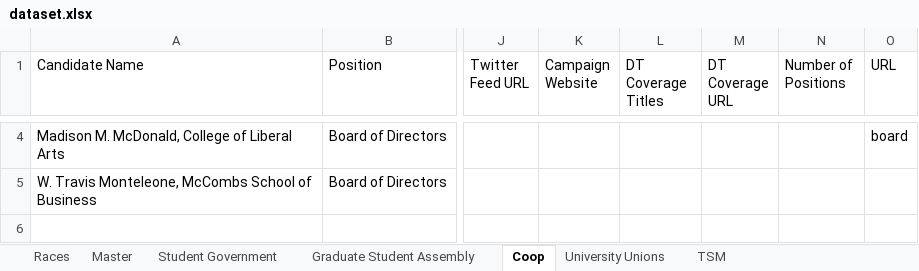
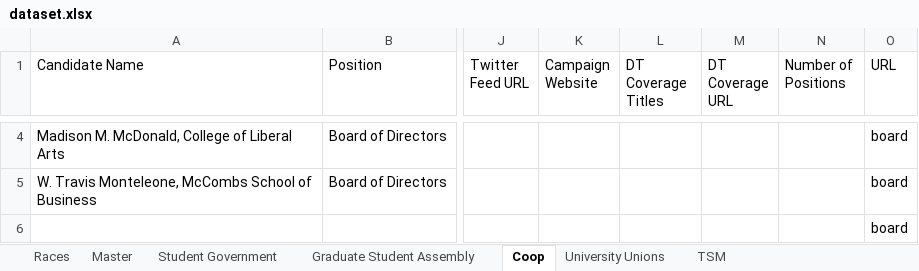
Before and after one commit to sc1f/sg-expl, an Excel workbook: backend/dataset.xlsx, sheet Coop, drawn as a sheet; only a part is shown, gaps mark what is left out; values as stored, in another font and other column widths than the file's, no borders; charts and pictures not drawn; rows hold the shown columns only; the diff covers the shown part only; the diff names each change by its address in the sheet, - before the commit and + after, or states it on an @@ line.

```diff
--- a/backend/dataset.xlsx (sheet Coop)
+++ b/backend/dataset.xlsx (sheet Coop)
-O5 (URL): (empty)
+O5 (URL): board
+row 6:  |  |  |  |  |  |  | board
```
Also changed, not shown: 1 added row and 1 removed row elsewhere in this sheet, sheet Student Government, sheet University Unions, sheet Graduate Student Assembly, sheet TSM, 6 other files.
